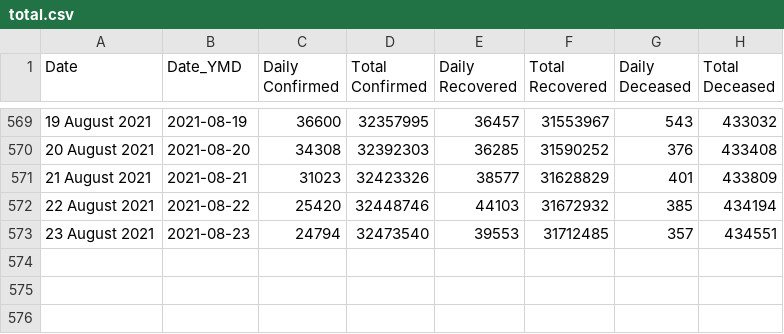
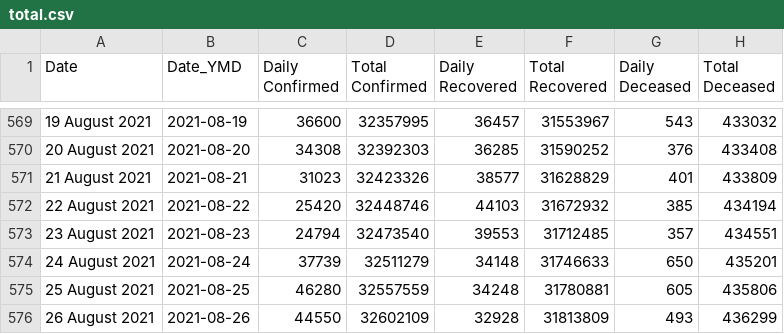
Before and after one commit to amankumarm/covid-19_visualiser, a CSV file: cov_py/total.csv, drawn as a sheet; only a part is shown, gaps mark what is left out.

```diff
--- a/cov_py/total.csv
+++ b/cov_py/total.csv
@@ -573 +573,4 @@ Date,Date_YMD,Daily Confirmed,Total Confirmed,Daily Recovered,Total Recovered,Da
 23 August 2021,2021-08-23,24794,32473540,39553,31712485,357,434551
+24 August 2021,2021-08-24,37739,32511279,34148,31746633,650,435201
+25 August 2021,2021-08-25,46280,32557559,34248,31780881,605,435806
+26 August 2021,2021-08-26,44550,32602109,32928,31813809,493,436299
```
Also changed, not shown: cov_py/downloaded.csv, cov_py/updated_state.csv, 34 other files.
